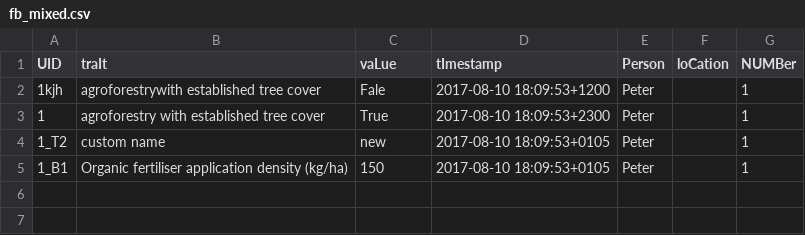
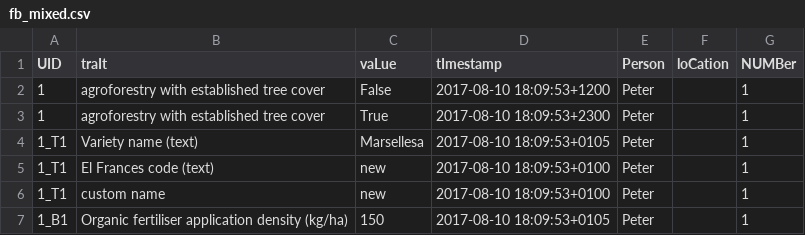
Before and after one commit to marcusmchale/breedcafs, a CSV file: sample_data/fb_mixed.csv, drawn as a sheet.

```diff
--- a/sample_data/fb_mixed.csv
+++ b/sample_data/fb_mixed.csv
@@ -1,5 +1,7 @@
 "UID ","traIt","vaLue","tImestamp","Person","loCation","NUMBer "
-"1kjh","agroforestrywith established tree cover","Fale","2017-08-10 18:09:53+1200","Peter","","1"
+"1","agroforestry with established tree cover","False","2017-08-10 18:09:53+1200","Peter","","1"
 "1","agroforestry with established tree cover ","True  ","2017-08-10 18:09:53+2300","Peter","","1"
-"1_T2","custom name", "new","2017-08-10 18:09:53+0105","Peter","","1"
+"1_T1","Variety name (text)", "Marsellesa","2017-08-10 18:09:53+0105","Peter","","1"
+"1_T1","El Frances code (text)", "new","2017-08-10 18:09:53+0100","Peter","","1"
+"1_T1","custom name", "new","2017-08-10 18:09:53+0100","Peter","","1"
 "1_B1","Organic fertiliser application density (kg/ha) ","150","2017-08-10 18:09:53+0105","Peter","","1"
```
Also changed, not shown: sample_data/table_mixed.csv, 3 other files.
